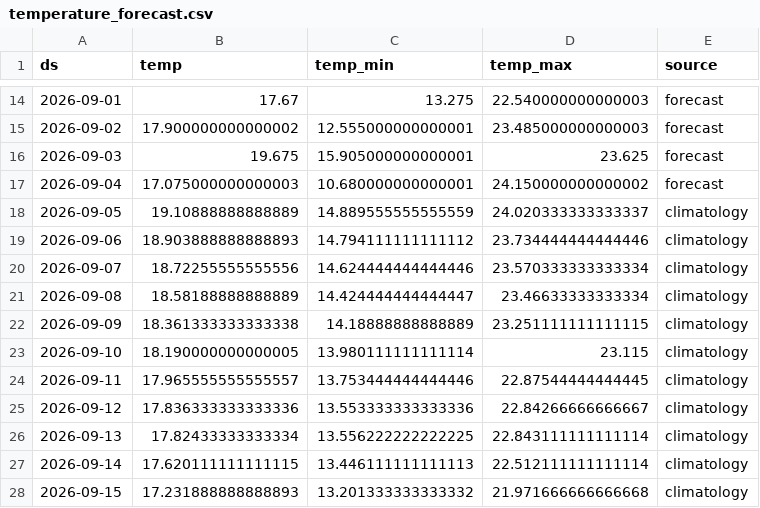
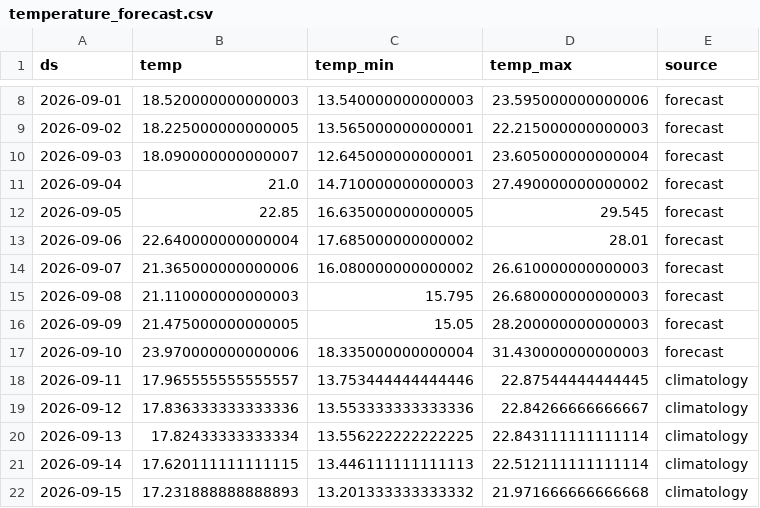
Before and after one commit to paulmoma/Prediction-Conso-Elec-France, a CSV file: data/temperature_forecast.csv, drawn as a sheet; only a part is shown, gaps mark what is left out; the diff covers the shown part only.

```diff
--- a/data/temperature_forecast.csv
+++ b/data/temperature_forecast.csv
@@ -14,11 +8,11 @@ ds,temp,temp_min,temp_max,source
-2026-09-01,17.67,13.275,22.540000000000003,forecast
-2026-09-02,17.900000000000002,12.555000000000001,23.485000000000003,forecast
-2026-09-03,19.675,15.905000000000001,23.625,forecast
-2026-09-04,17.075000000000003,10.680000000000001,24.150000000000002,forecast
-2026-09-05,19.10888888888889,14.889555555555559,24.020333333333337,climatology
-2026-09-06,18.903888888888893,14.794111111111112,23.734444444444446,climatology
-2026-09-07,18.72255555555556,14.624444444444446,23.570333333333334,climatology
-2026-09-08,18.58188888888889,14.424444444444447,23.46633333333334,climatology
-2026-09-09,18.361333333333338,14.18888888888889,23.251111111111115,climatology
-2026-09-10,18.190000000000005,13.980111111111114,23.115,climatology
+2026-09-01,18.520000000000003,13.540000000000003,23.595000000000006,forecast
+2026-09-02,18.225000000000005,13.565000000000001,22.215000000000003,forecast
+2026-09-03,18.090000000000007,12.645000000000001,23.605000000000004,forecast
+2026-09-04,21.0,14.710000000000003,27.490000000000002,forecast
+2026-09-05,22.85,16.635000000000005,29.545,forecast
+2026-09-06,22.640000000000004,17.685000000000002,28.01,forecast
+2026-09-07,21.365000000000006,16.080000000000002,26.610000000000003,forecast
+2026-09-08,21.110000000000003,15.795,26.680000000000003,forecast
+2026-09-09,21.475000000000005,15.05,28.200000000000003,forecast
+2026-09-10,23.970000000000006,18.335000000000004,31.430000000000003,forecast
 2026-09-11,17.965555555555557,13.753444444444446,22.87544444444445,climatology
```
Also changed, not shown: 6 added rows, 6 removed rows and 20 edited cells elsewhere in this file, data/rte_clean.csv, data/temp_forecast_log.csv, 4 other files.
